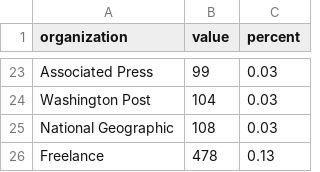
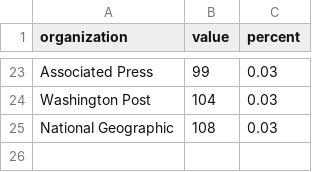
Before and after one commit to dpd28/poy, a CSV file: data/orgTopAwards.csv, drawn as a sheet; only a part is shown, gaps mark what is left out.

```diff
--- a/data/orgTopAwards.csv
+++ b/data/orgTopAwards.csv
@@ -25,2 +25 @@ Washington Post,104,0.03
 National Geographic,108,0.03
-Freelance,478,0.13
```
Also changed, not shown: data/freelanceNumAwards84-04.csv, 4 other files.
